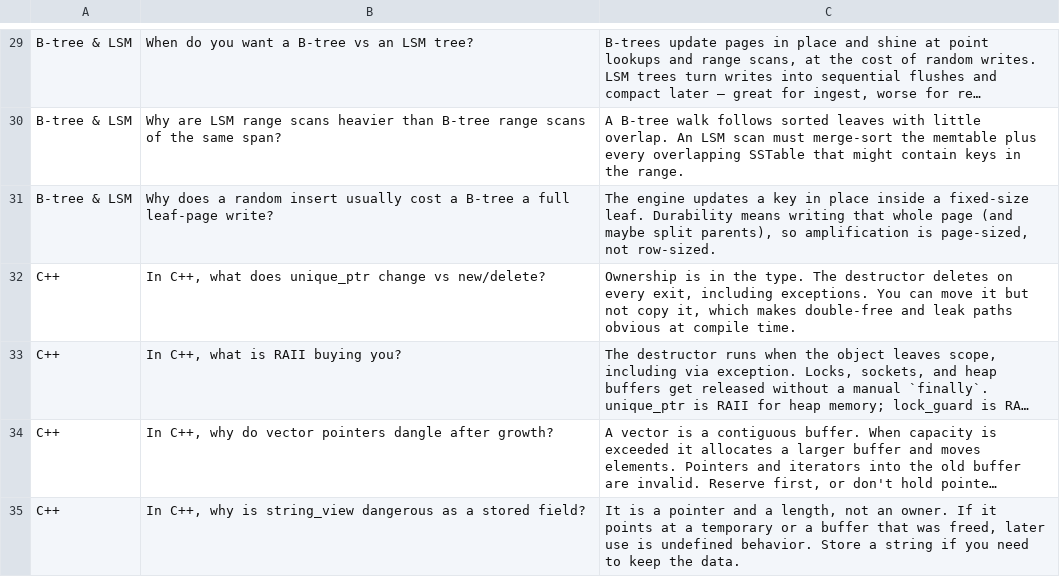
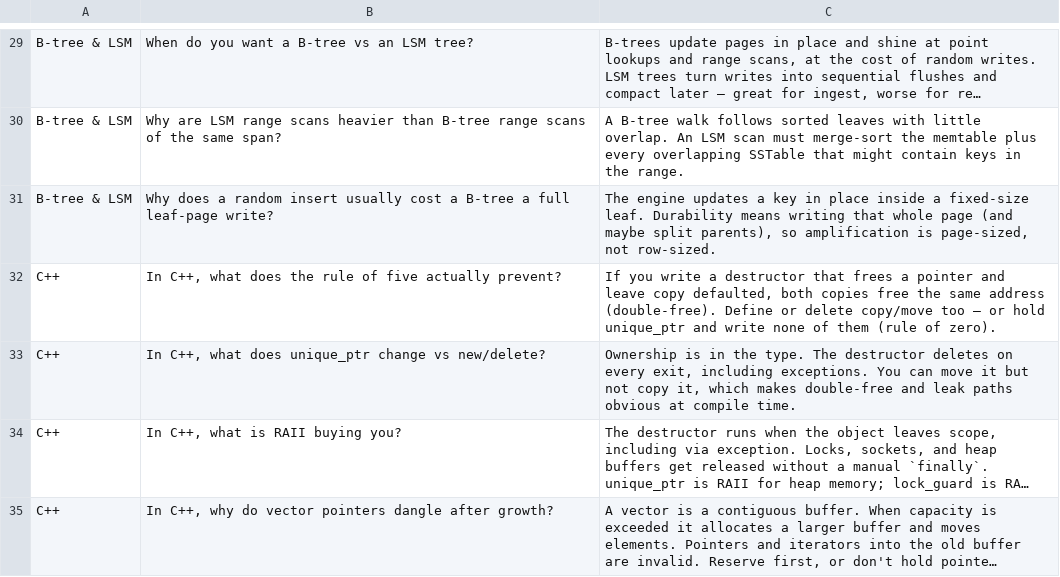
Before and after one commit to akgarhwal/archace, a CSV file: public/data/junior-flashcards.csv, drawn as a sheet; only a part is shown, gaps mark what is left out; the shorter side is filled out with more unchanged rows; long unchanged cells end in …; the diff covers the shown part only.

```diff
--- a/public/data/junior-flashcards.csv
+++ b/public/data/junior-flashcards.csv
@@ -31,2 +31,3 @@ B-tree & LSM,Why are LSM range scans heavier than B-tree range scans of the same
 B-tree & LSM,Why does a random insert usually cost a B-tree a full leaf-page write?,"The engine updates a key in place inside a fixed-size leaf. Durability means writing that whole page (and maybe split parents), so amplification is page-sized, not row-sized."
+C++,"In C++, what does the rule of five actually prevent?","If you write a destructor that frees a pointer and leave copy defaulted, both copies free the same address (double-free). Define or delete copy/move too — or hold unique_ptr and write none of them (rule of zero)."
 C++,"In C++, what does unique_ptr change vs new/delete?","Ownership is in the type. The destructor deletes on every exit, including exceptions. You can move it but not copy it, which makes double-free and leak paths obvious at compile time."
```
Also changed, not shown: 20 added rows and 2 edited cells elsewhere in this file, public/data/senior-flashcards.csv, 18 other files.
